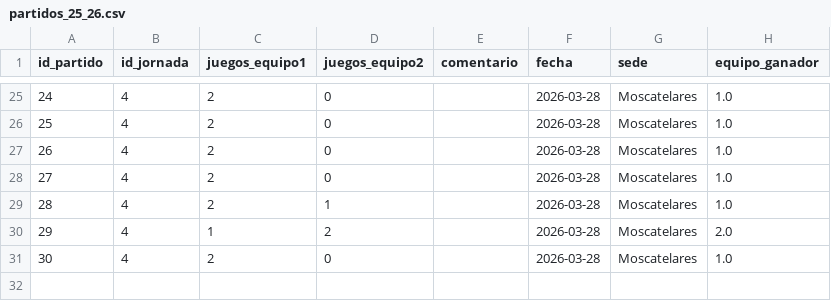
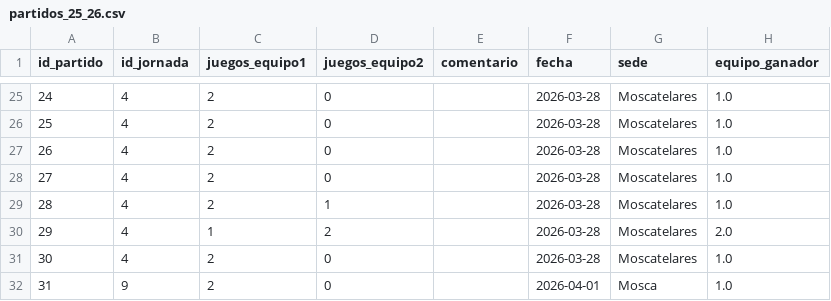
Before and after one commit to AlvarG12/padel_guimaneta, a CSV file: data/partidos_25_26.csv, drawn as a sheet; only a part is shown, gaps mark what is left out.

Commit message:
Nuevo partido jornada 9

```diff
--- a/data/partidos_25_26.csv
+++ b/data/partidos_25_26.csv
@@ -31 +31,2 @@ id_partido,id_jornada,juegos_equipo1,juegos_equipo2,comentario,fecha,sede,equipo
 30,4,2,0,,2026-03-28,Moscatelares,1.0
+31,9,2,0,,2026-04-01,Mosca,1.0
```
